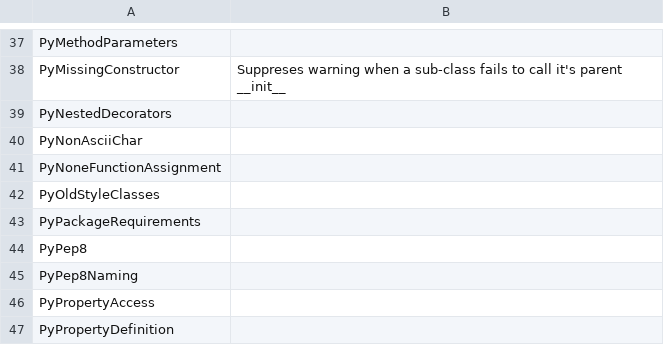
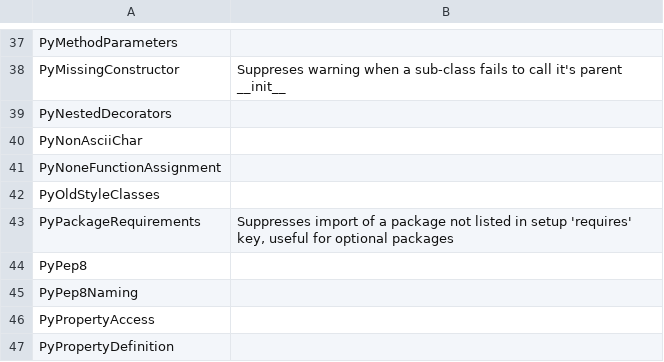
Before and after one commit to whitews/pycharm-inspection-suppression-list, a CSV file: suppress-inspection.csv, drawn as a sheet; only a part is shown, gaps mark what is left out.

Commit message:
description for PyPackageRequirements

```diff
--- a/suppress-inspection.csv
+++ b/suppress-inspection.csv
@@ -42,3 +42,3 @@ PyNoneFunctionAssignment,
 PyOldStyleClasses,
-PyPackageRequirements,
+PyPackageRequirements, "Suppresses import of a package not listed in setup 'requires' key, useful for optional packages"
 PyPep8,
```
